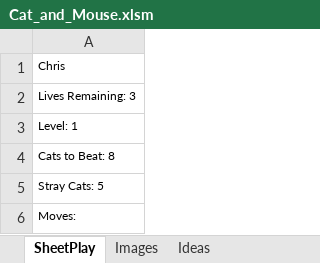
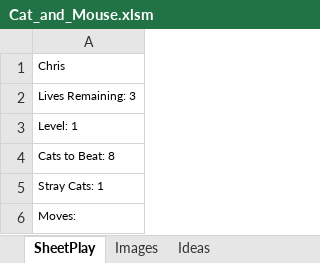
Before and after one commit to ChrisK847/Cat_and_Mouse, an Excel workbook: Cat_and_Mouse/Cat_and_Mouse.xlsm, sheet SheetPlay, drawn as a sheet; values as stored, in another font and other column widths than the file's, no borders; charts and pictures not drawn; the diff names each change by its address in the sheet, - before the commit and + after, or states it on an @@ line.

Commit message:
"Fixed Cats starting on exit location aka cheese"

```diff
--- a/Cat_and_Mouse/Cat_and_Mouse.xlsm (sheet SheetPlay)
+++ b/Cat_and_Mouse/Cat_and_Mouse.xlsm (sheet SheetPlay)
-A5: Stray Cats: 5
+A5: Stray Cats: 1
```
Also changed, not shown: charts or pictures.
